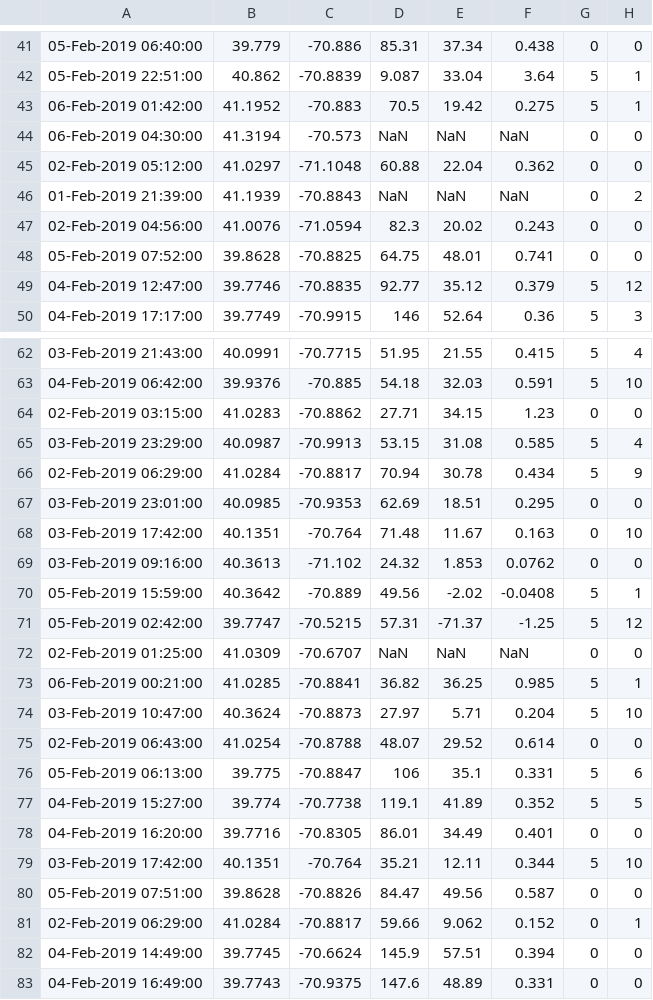
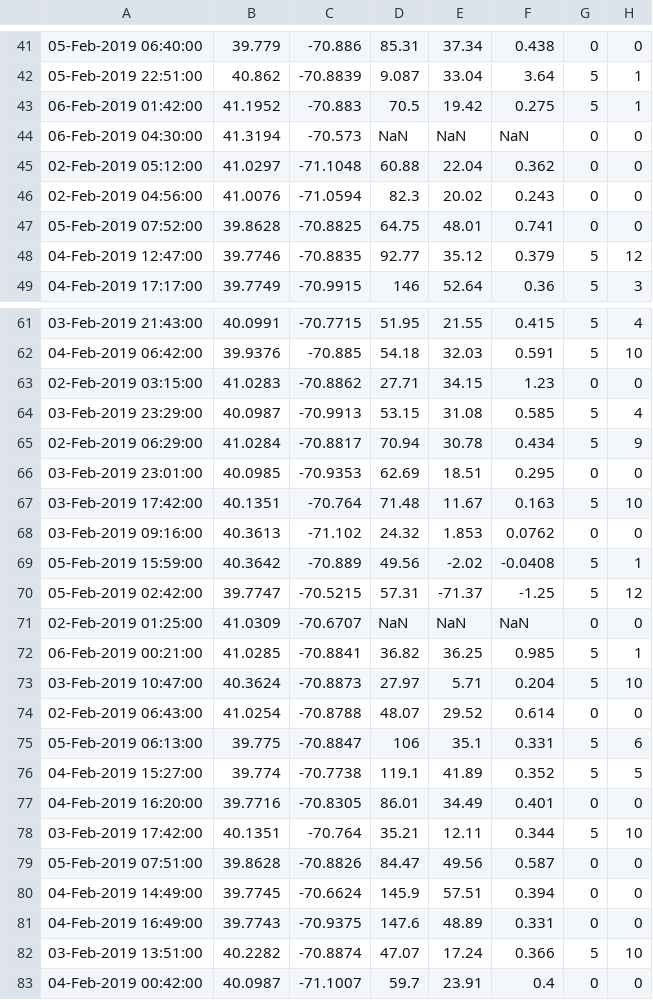
Before and after one commit to WHOIGit/nes-lter-eims-toi-ncp-gop, a CSV file: ncp-gop-transect-2019-pkg14/input_data_csv/discreteratesEn627.csv, drawn as a sheet; only a part is shown, gaps mark what is left out; the shorter side is filled out with more unchanged rows.

```diff
--- a/ncp-gop-transect-2019-pkg14/input_data_csv/discreteratesEn627.csv
+++ b/ncp-gop-transect-2019-pkg14/input_data_csv/discreteratesEn627.csv
@@ -45,3 +45,2 @@
 02-Feb-2019 05:12:00 , 41.0297 , -71.1048, 60.88 , 22.04, 0.362,  0, 0
-01-Feb-2019 21:39:00 , 41.1939 , -70.8843, NaN , NaN, NaN,  0, 2
 02-Feb-2019 04:56:00 , 41.0076 , -71.0594, 82.3 , 20.02, 0.243,  0, 0
@@ -67,3 +66,3 @@
 03-Feb-2019 23:01:00 , 40.0985 , -70.9353, 62.69 , 18.51, 0.295,  0, 0
-03-Feb-2019 17:42:00 , 40.1351 , -70.764, 71.48 , 11.67, 0.163,  0, 10
+03-Feb-2019 17:42:00 , 40.1351 , -70.764, 71.48 , 11.67, 0.163,  5, 10
 03-Feb-2019 09:16:00 , 40.3613 , -71.102, 24.32 , 1.853, 0.0762,  0, 0
@@ -80,3 +79,2 @@
 05-Feb-2019 07:51:00 , 39.8628 , -70.8826, 84.47 , 49.56, 0.587,  0, 0
-02-Feb-2019 06:29:00 , 41.0284 , -70.8817, 59.66 , 9.062, 0.152,  0, 1
 04-Feb-2019 14:49:00 , 39.7745 , -70.6624, 145.9 , 57.51, 0.394,  0, 0
```
Also changed, not shown: cruise_list_v3.csv, eims-toi-transect/input_data_csv/bottleEn617withoutincubation.csv, 26 other files.
